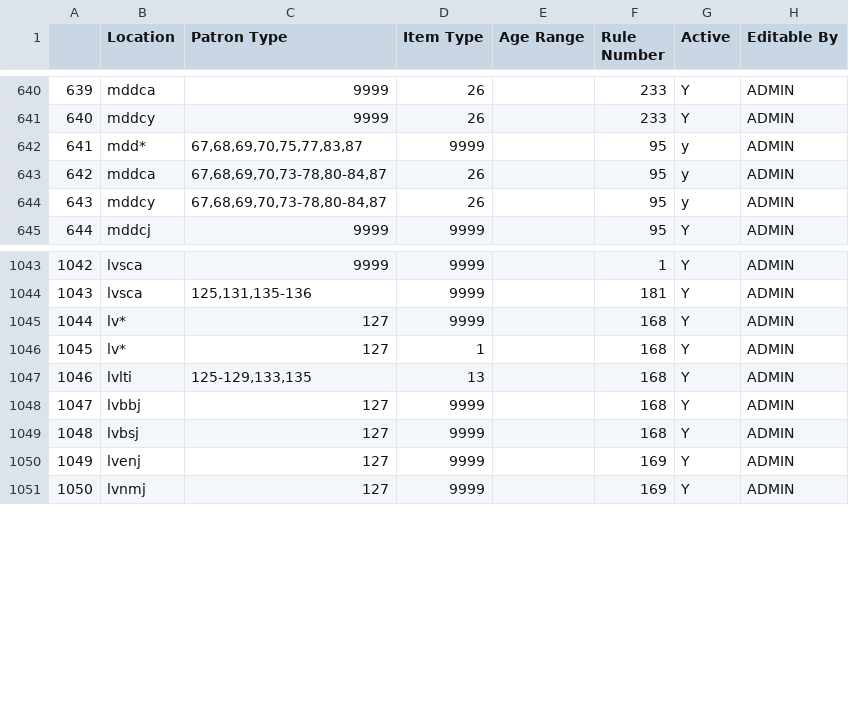
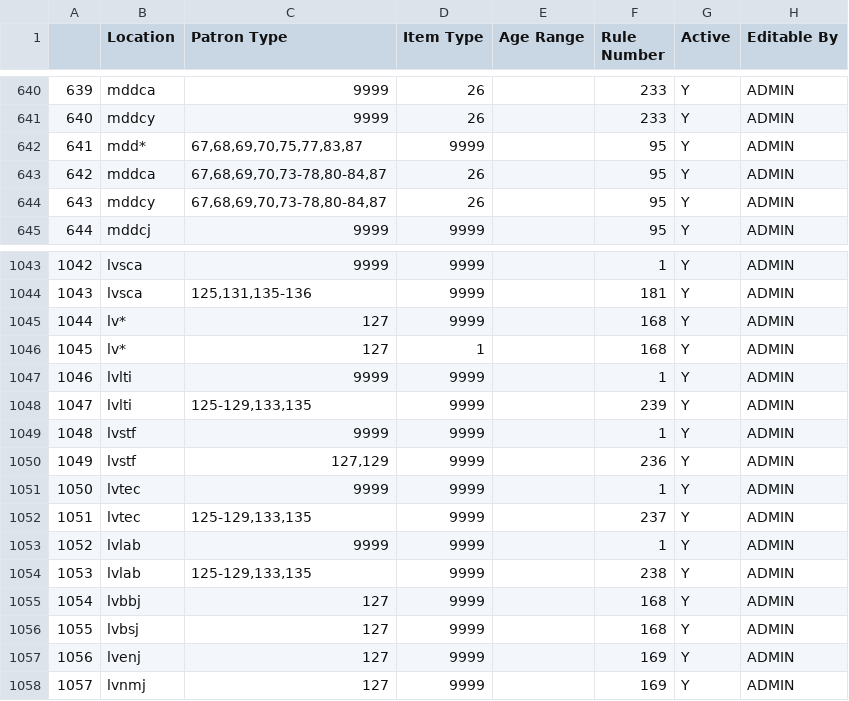
Before and after one commit to MarmotLibraryNetwork/sierraloanrules, a CSV file: flatirons/fl_lrdt.csv, drawn as a sheet; only a part is shown, gaps mark what is left out; addresses are those after the commit; the diff names each change by its address in the sheet, - before the commit and + after, or states it on an @@ line.

```diff
--- a/flatirons/fl_lrdt.csv
+++ b/flatirons/fl_lrdt.csv
-G642:G644 (Active): y
+G642:G644 (Active): Y
+row 1047: 1046 | lvlti | 9999 | 9999 |  | 1 | Y | ADMIN
@@ column A renumbered from row 1048 down @@
-D1048 (Item Type): 13
+D1048 (Item Type): 9999
-F1048 (Rule Number): 168
+F1048 (Rule Number): 239
+row 1049: 1048 | lvstf | 9999 | 9999 |  | 1 | Y | ADMIN
+row 1050: 1049 | lvstf | 127,129 | 9999 |  | 236 | Y | ADMIN
+row 1051: 1050 | lvtec | 9999 | 9999 |  | 1 | Y | ADMIN
+row 1052: 1051 | lvtec | 125-129,133,135 | 9999 |  | 237 | Y | ADMIN
+row 1053: 1052 | lvlab | 9999 | 9999 |  | 1 | Y | ADMIN
+row 1054: 1053 | lvlab | 125-129,133,135 | 9999 |  | 238 | Y | ADMIN
```
Also changed, not shown: flatirons/fl_loan_rules.csv.
